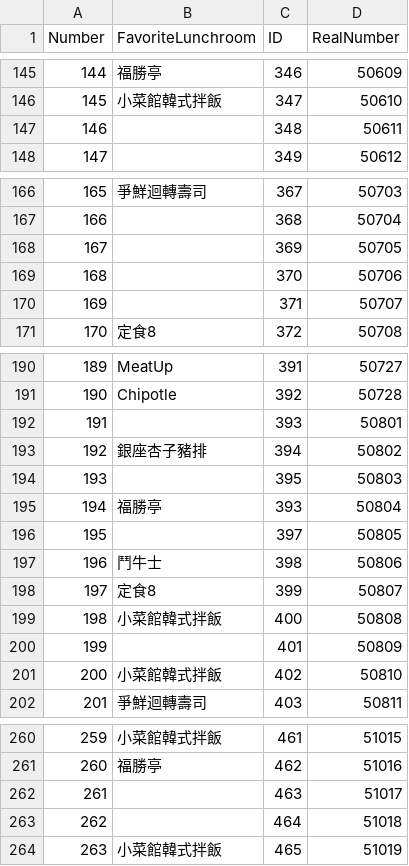
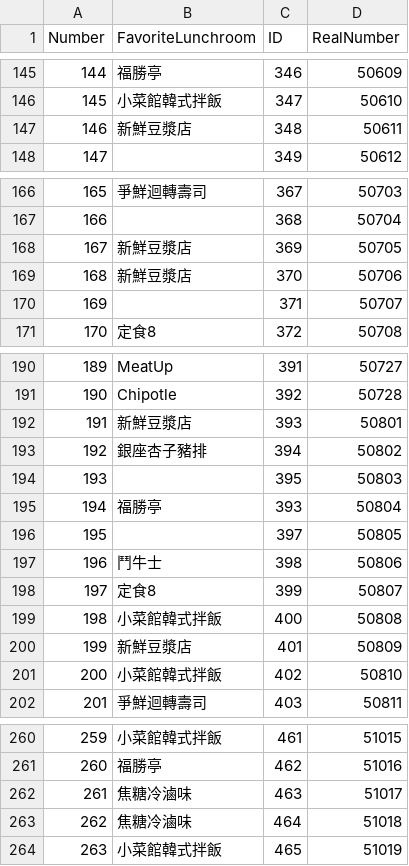
Before and after one commit to Ventim509/pandas, a CSV file: FavoriteLunchroom.csv, drawn as a sheet; only a part is shown, gaps mark what is left out; the diff covers the shown part only.

Commit message:
Update FavoriteLunchroom.csv

```diff
--- a/FavoriteLunchroom.csv
+++ b/FavoriteLunchroom.csv
@@ -146,3 +146,3 @@ Number,FavoriteLunchroom,ID,RealNumber
 145,小菜館韓式拌飯,347,50610
-146,,348,50611
+146,新鮮豆漿店,348,50611
 147,,349,50612
@@ -167,4 +167,4 @@ Number,FavoriteLunchroom,ID,RealNumber
 166,,368,50704
-167,,369,50705
-168,,370,50706
+167,新鮮豆漿店,369,50705
+168,新鮮豆漿店,370,50706
 169,,371,50707
@@ -191,3 +191,3 @@ Number,FavoriteLunchroom,ID,RealNumber
 190,Chipotle,392,50728
-191,,393,50801
+191,新鮮豆漿店,393,50801
 192,銀座杏子豬排,394,50802
@@ -199,3 +199,3 @@ Number,FavoriteLunchroom,ID,RealNumber
 198,小菜館韓式拌飯,400,50808
-199,,401,50809
+199,新鮮豆漿店,401,50809
 200,小菜館韓式拌飯,402,50810
@@ -261,4 +261,4 @@ Number,FavoriteLunchroom,ID,RealNumber
 260,福勝亭,462,51016
-261,,463,51017
-262,,464,51018
+261,焦糖冷滷味,463,51017
+262,焦糖冷滷味,464,51018
 263,小菜館韓式拌飯,465,51019
```
Also changed, not shown: 20 edited cells elsewhere in this file.
